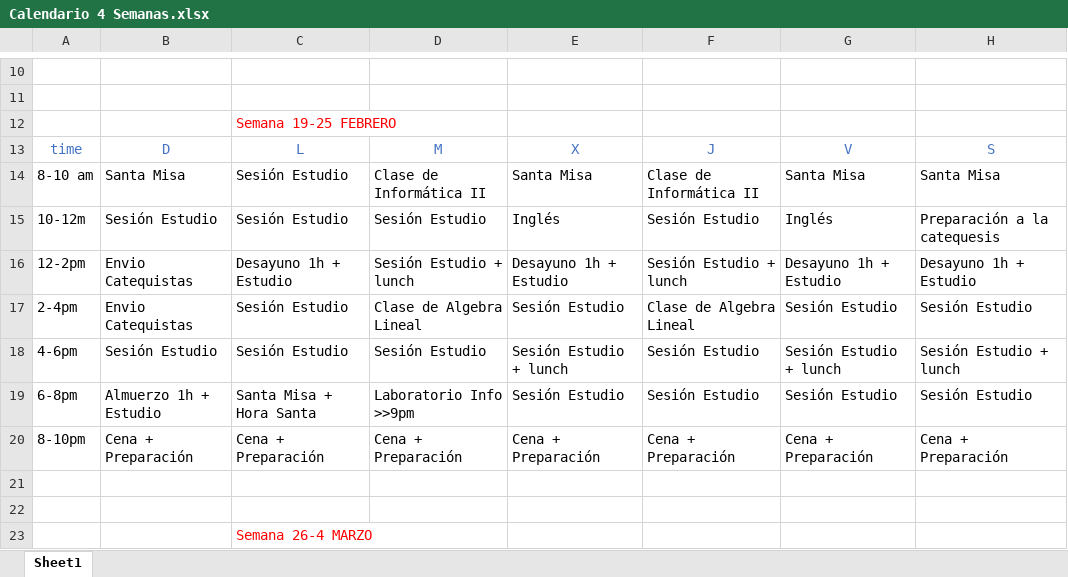
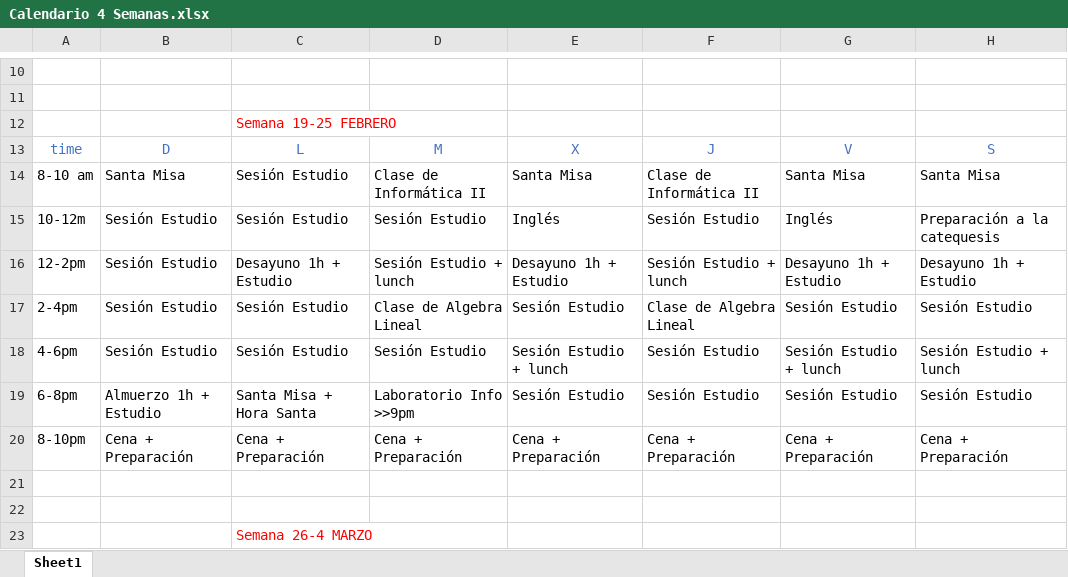
Before and after one commit to MateoArango/mateoarango, an Excel workbook: Calendario 4 Semanas.xlsx, sheet Sheet1, drawn as a sheet; only a part is shown, gaps mark what is left out; values as stored, in another font and other column widths than the file's, no borders; the diff names each change by its address in the sheet, - before the commit and + after, or states it on an @@ line.

Commit message:
excel funcionando

```diff
--- a/Calendario 4 Semanas.xlsx (sheet Sheet1)
+++ b/Calendario 4 Semanas.xlsx (sheet Sheet1)
-B16:B17: Envio Catequistas
+B16:B17: Sesión Estudio
```
